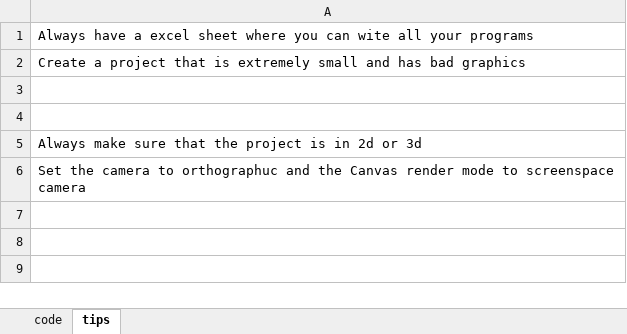
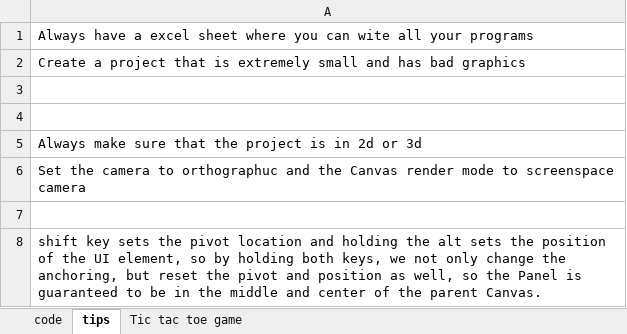
Before and after one commit to ashokkumar1993/mydcsfromlocal, an Excel workbook: Unity Queries.xlsx, sheet tips, drawn as a sheet; values as stored, in another font and other column widths than the file's, no borders; the diff names each change by its address in the sheet, - before the commit and + after, or states it on an @@ line.

```diff
--- a/Unity Queries.xlsx (sheet tips)
+++ b/Unity Queries.xlsx (sheet tips)
+sheet tab: Tic tac toe game
+row 7: (empty)
+row 8: shift key sets the pivot location and holding the alt sets the position of the UI element, so by holding both keys, we not only change the anchoring, but reset the pivot and position as well, so the Panel is guaranteed to be in the middle and center of the parent Canvas.
```
Also changed, not shown: sheet code, 1 other file.
